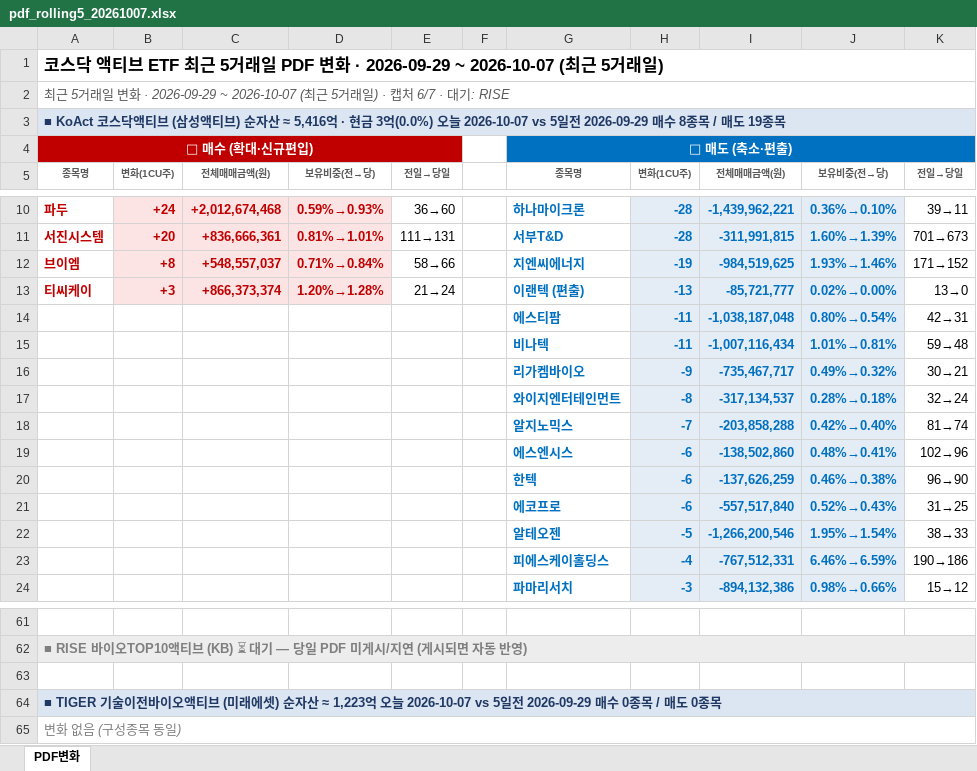
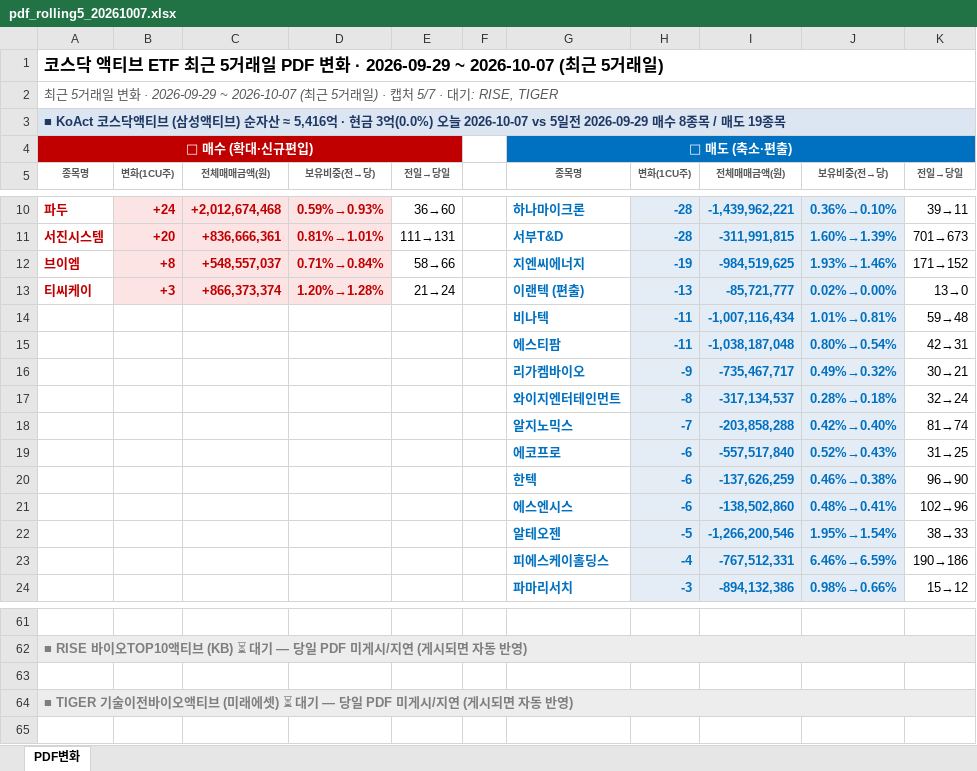
Before and after one commit to unrevr15/etf-reports, an Excel workbook: reports/pdf_rolling5_20261007.xlsx, sheet PDF변화, drawn as a sheet; only a part is shown, gaps mark what is left out; values as stored, in another font and other column widths than the file's, no borders; removed rows and columns are numbered as before the commit, all else as after; the diff names each change by its address in the sheet, - before the commit and + after, or states it on an @@ line.

```diff
--- a/reports/pdf_rolling5_20261007.xlsx (sheet PDF변화)
+++ b/reports/pdf_rolling5_20261007.xlsx (sheet PDF변화)
-A2: …· 캡처 6/7 · 대기: RISE
+A2: …· 캡처 5/7 · 대기: RISE, TIGER
@@ row 15 moved to row 14: 비나텍 @@
@@ row 21 moved to row 19: 에코프로 @@
-A64: …래에셋) 순자산 ≈ 1,223억 오늘 2026-10-07 vs 5일전 2026-09-29 매수 0종목 / 매도 0종목
+A64: …래에셋) ⏳ 대기 — 당일 PDF 미게시/지연 (게시되면 자동 반영)
-A64 text colour: #1F3864
+A64 text colour: #7F7F7F
-row 65: 변화 없음 (구성종목 동일)
```
Also changed, not shown: reports/pdf_change_20261007.xlsx, 2 other files.
